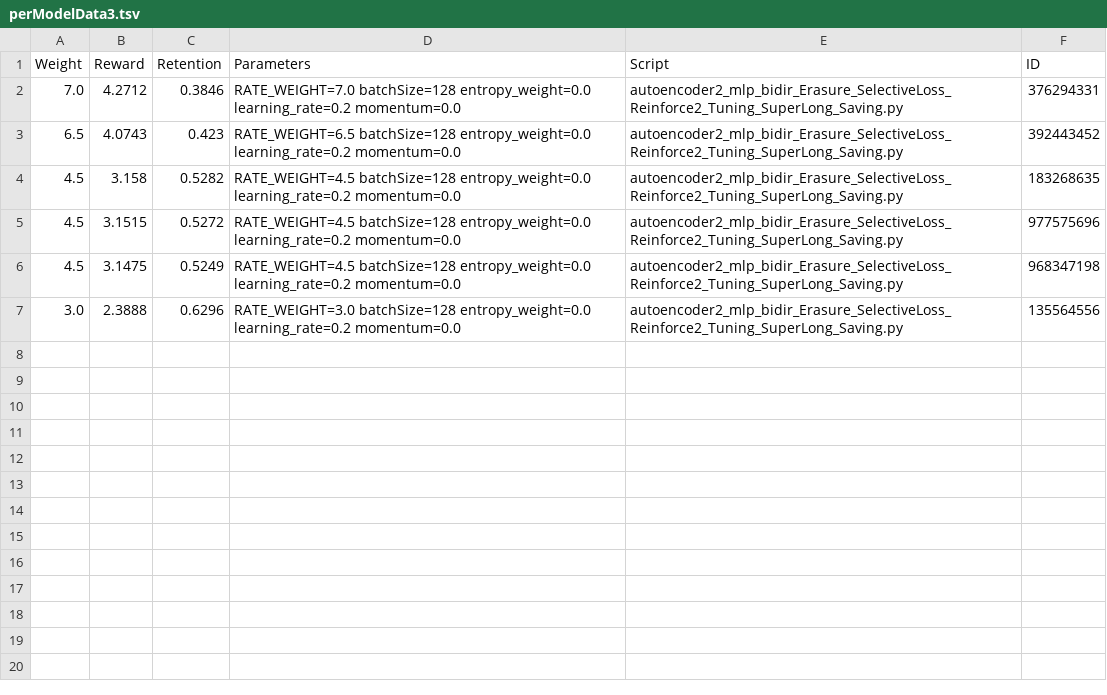
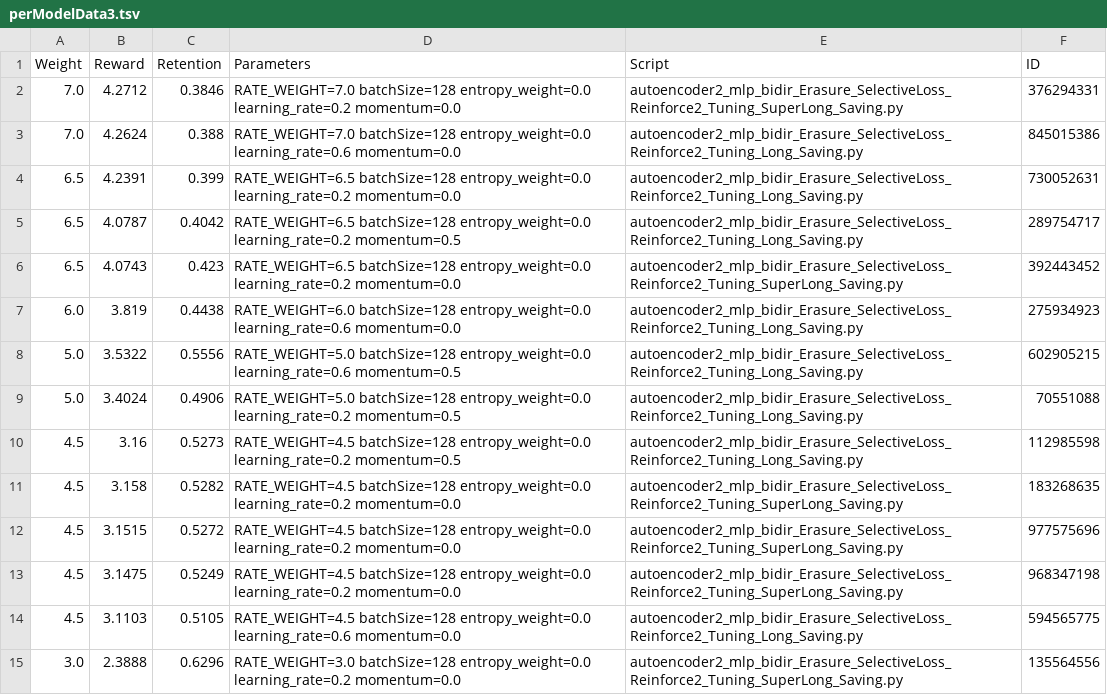
Before and after one commit to m-hahn/recursive-prd, a TSV file: autoencoder-output/perModelData3.tsv, drawn as a sheet; the diff names each change by its address in the sheet, - before the commit and + after, or states it on an @@ line.

```diff
--- a/autoencoder-output/perModelData3.tsv
+++ b/autoencoder-output/perModelData3.tsv
+row 3: 7.0 | 4.2624 | 0.388 | RATE_WEIGHT=7.0 batchSize=128 entropy_weight=0.0 learning_rate=0.6 momentum=0.0 | autoencoder2_mlp_bidir_Erasure_SelectiveLoss_Reinforce2_Tuning_Long_Saving.py | 845015386
+row 4: 6.5 | 4.2391 | 0.399 | RATE_WEIGHT=6.5 batchSize=128 entropy_weight=0.0 learning_rate=0.2 momentum=0.0 | autoencoder2_mlp_bidir_Erasure_SelectiveLoss_Reinforce2_Tuning_Long_Saving.py | 730052631
+row 5: 6.5 | 4.0787 | 0.4042 | RATE_WEIGHT=6.5 batchSize=128 entropy_weight=0.0 learning_rate=0.2 momentum=0.5 | autoencoder2_mlp_bidir_Erasure_SelectiveLoss_Reinforce2_Tuning_Long_Saving.py | 289754717
+row 7: 6.0 | 3.819 | 0.4438 | RATE_WEIGHT=6.0 batchSize=128 entropy_weight=0.0 learning_rate=0.6 momentum=0.0 | autoencoder2_mlp_bidir_Erasure_SelectiveLoss_Reinforce2_Tuning_Long_Saving.py | 275934923
+row 8: 5.0 | 3.5322 | 0.5556 | RATE_WEIGHT=5.0 batchSize=128 entropy_weight=0.0 learning_rate=0.6 momentum=0.5 | autoencoder2_mlp_bidir_Erasure_SelectiveLoss_Reinforce2_Tuning_Long_Saving.py | 602905215
+row 9: 5.0 | 3.4024 | 0.4906 | RATE_WEIGHT=5.0 batchSize=128 entropy_weight=0.0 learning_rate=0.2 momentum=0.5 | autoencoder2_mlp_bidir_Erasure_SelectiveLoss_Reinforce2_Tuning_Long_Saving.py | 70551088
+row 10: 4.5 | 3.16 | 0.5273 | RATE_WEIGHT=4.5 batchSize=128 entropy_weight=0.0 learning_rate=0.2 momentum=0.5 | autoencoder2_mlp_bidir_Erasure_SelectiveLoss_Reinforce2_Tuning_Long_Saving.py | 112985598
+row 14: 4.5 | 3.1103 | 0.5105 | RATE_WEIGHT=4.5 batchSize=128 entropy_weight=0.0 learning_rate=0.6 momentum=0.0 | autoencoder2_mlp_bidir_Erasure_SelectiveLoss_Reinforce2_Tuning_Long_Saving.py | 594565775
```
Also changed, not shown: autoencoder-output/perModelData2.tsv, autoencoder-output/searchResults.tsv, 8 other files.
